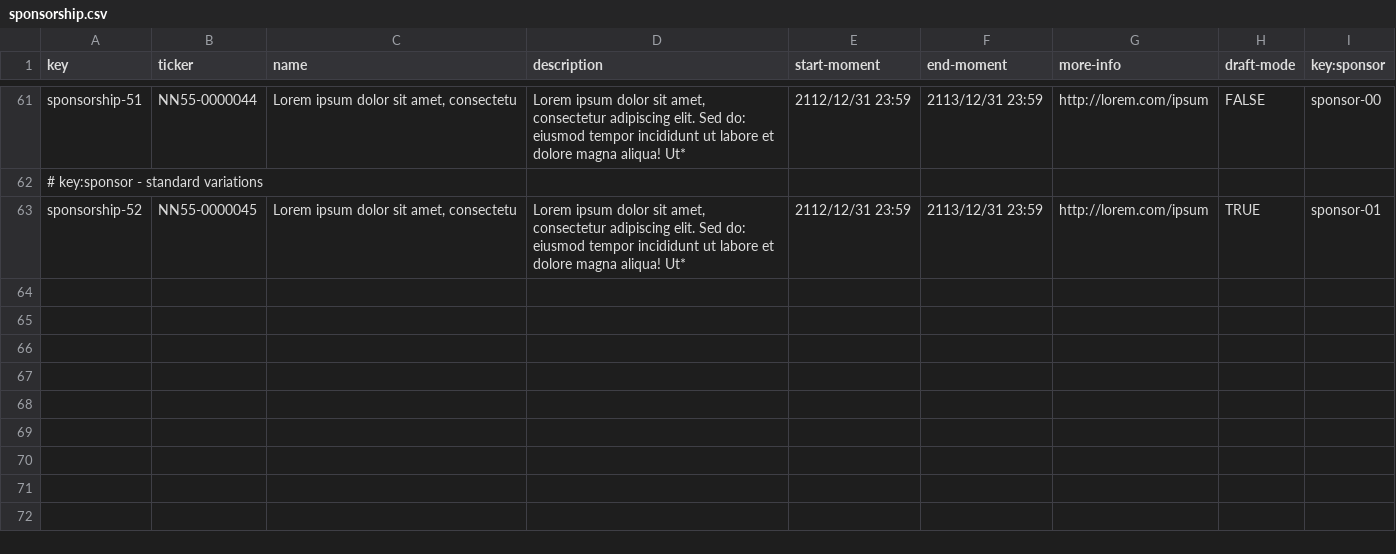
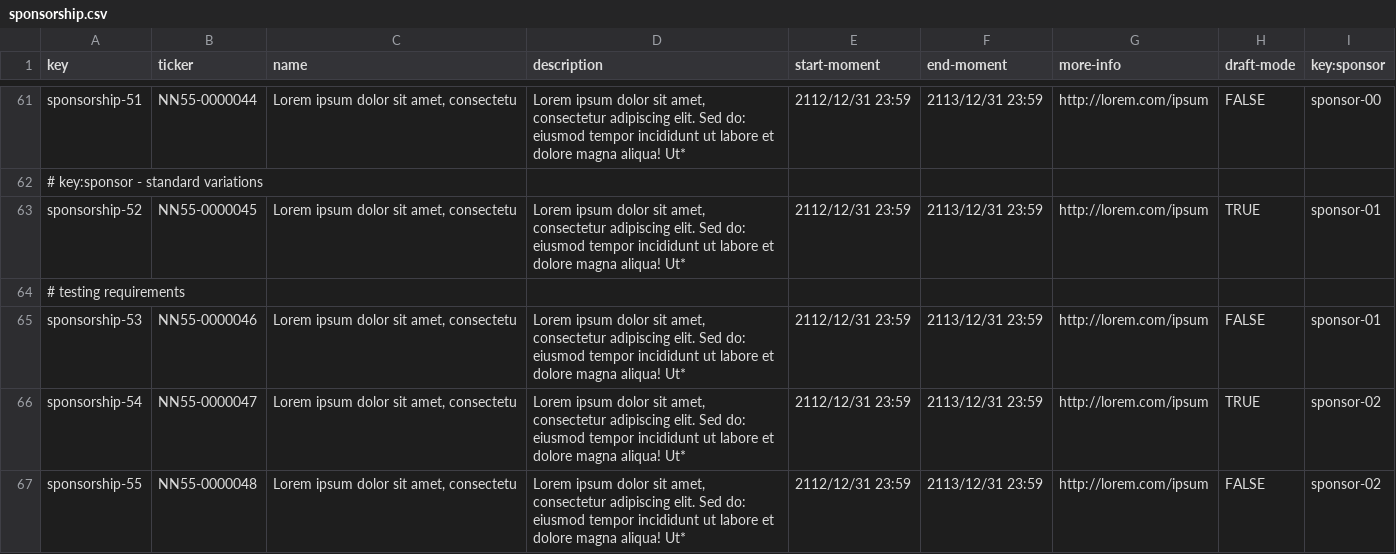
Before and after one commit to ThePayan/Acme-Starters-C, a CSV file: src/main/resources/WEB-INF/data/sample/batch-01/sponsorship.csv, drawn as a sheet; only a part is shown, gaps mark what is left out.

```diff
--- a/src/main/resources/WEB-INF/data/sample/batch-01/sponsorship.csv
+++ b/src/main/resources/WEB-INF/data/sample/batch-01/sponsorship.csv
@@ -63 +63,5 @@ sponsorship-51,"NN55-0000044","Lorem ipsum dolor sit amet, consectetu","Lorem ip
 sponsorship-52,"NN55-0000045","Lorem ipsum dolor sit amet, consectetu","Lorem ipsum dolor sit amet, consectetur adipiscing elit. Sed do: eiusmod tempor incididunt ut labore et dolore magna aliqua! Ut*",2112/12/31 23:59,2113/12/31 23:59,"http://lorem.com/ipsum",TRUE,sponsor-01
+# testing requirements,,,,,,,,
+sponsorship-53,"NN55-0000046","Lorem ipsum dolor sit amet, consectetu","Lorem ipsum dolor sit amet, consectetur adipiscing elit. Sed do: eiusmod tempor incididunt ut labore et dolore magna aliqua! Ut*",2112/12/31 23:59,2113/12/31 23:59,"http://lorem.com/ipsum",FALSE,sponsor-01
+sponsorship-54,"NN55-0000047","Lorem ipsum dolor sit amet, consectetu","Lorem ipsum dolor sit amet, consectetur adipiscing elit. Sed do: eiusmod tempor incididunt ut labore et dolore magna aliqua! Ut*",2112/12/31 23:59,2113/12/31 23:59,"http://lorem.com/ipsum",TRUE,sponsor-02
+sponsorship-55,"NN55-0000048","Lorem ipsum dolor sit amet, consectetu","Lorem ipsum dolor sit amet, consectetur adipiscing elit. Sed do: eiusmod tempor incididunt ut labore et dolore magna aliqua! Ut*",2112/12/31 23:59,2113/12/31 23:59,"http://lorem.com/ipsum",FALSE,sponsor-02
```
Also changed, not shown: src/main/resources/WEB-INF/data/sample/batch-01/donation.csv, 26 other files.
